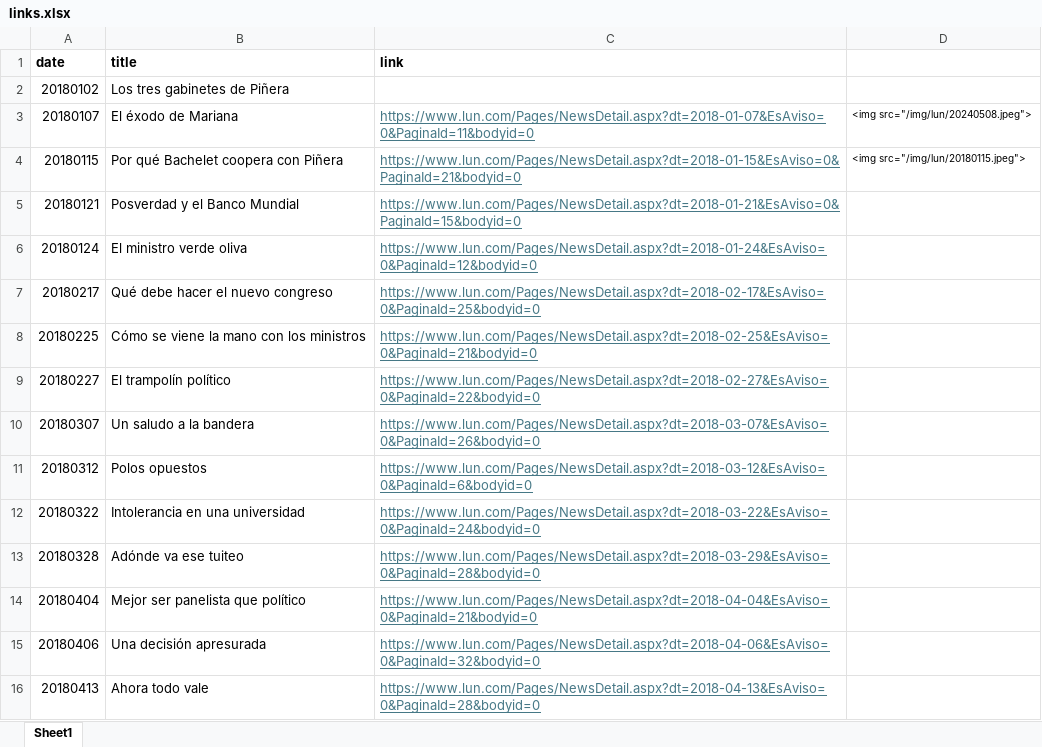
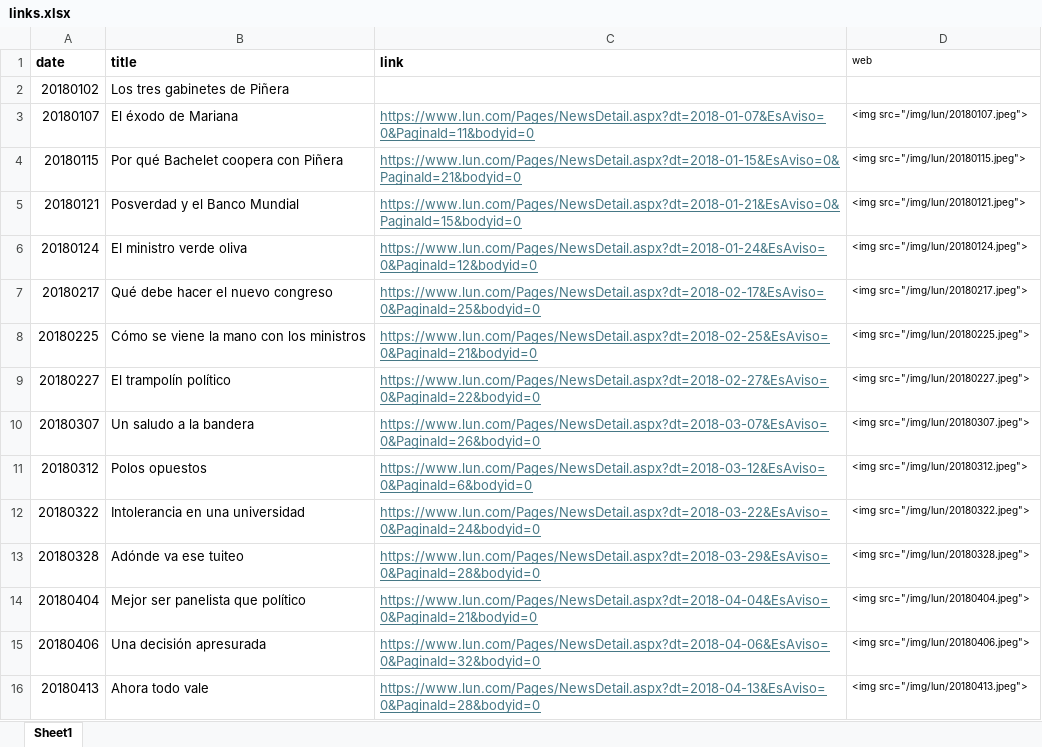
Before and after one commit to kennethbunker/kennethbunker.github.io, an Excel workbook: img/lun/links.xlsx, sheet Sheet1, drawn as a sheet; only a part is shown; values as stored, in another font and other column widths than the file's, no borders; the diff covers the shown part only; the diff names each change by its address in the sheet, - before the commit and + after, or states it on an @@ line.

```diff
--- a/img/lun/links.xlsx (sheet Sheet1)
+++ b/img/lun/links.xlsx (sheet Sheet1)
-D1: (empty)
+D1: web
-D3 (web): <img src="/img/lun/20240508.jpeg">
+D3 (web): <img src="/img/lun/20180107.jpeg">
-D5 (web): (empty)
+D5 (web): <img src="/img/lun/20180121.jpeg">
-D6 (web): (empty)
+D6 (web): <img src="/img/lun/20180124.jpeg">
-D7 (web): (empty)
+D7 (web): <img src="/img/lun/20180217.jpeg">
-D8 (web): (empty)
+D8 (web): <img src="/img/lun/20180225.jpeg">
-D9 (web): (empty)
+D9 (web): <img src="/img/lun/20180227.jpeg">
-D10 (web): (empty)
+D10 (web): <img src="/img/lun/20180307.jpeg">
-D11 (web): (empty)
+D11 (web): <img src="/img/lun/20180312.jpeg">
-D12 (web): (empty)
+D12 (web): <img src="/img/lun/20180322.jpeg">
-D13 (web): (empty)
+D13 (web): <img src="/img/lun/20180328.jpeg">
-D14 (web): (empty)
+D14 (web): <img src="/img/lun/20180404.jpeg">
-D15 (web): (empty)
+D15 (web): <img src="/img/lun/20180406.jpeg">
-D16 (web): (empty)
+D16 (web): <img src="/img/lun/20180413.jpeg">
```
Also changed, not shown: 271 edited cells elsewhere in this sheet, 1 other file.
